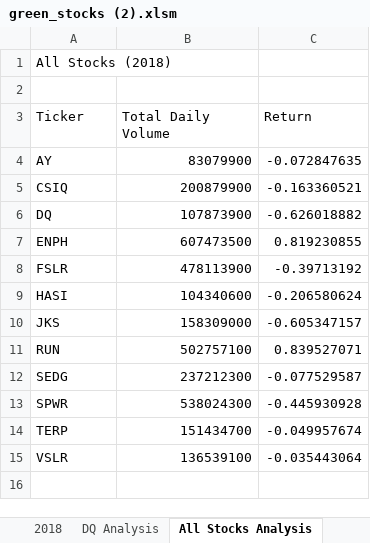
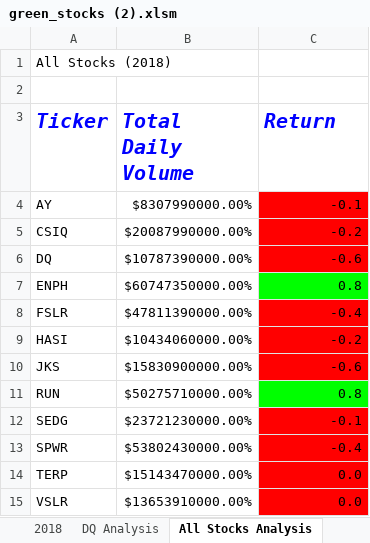
Before and after one commit to K8rly/stock-analysis, an Excel workbook: green_stocks (2).xlsm, sheet All Stocks Analysis, drawn as a sheet; values as stored, in another font and other column widths than the file's, no borders; the diff names each change by its address in the sheet, - before the commit and + after, or states it on an @@ line.

Commit message:
formatting stock analysis

```diff
--- a/green_stocks (2).xlsm (sheet All Stocks Analysis)
+++ b/green_stocks (2).xlsm (sheet All Stocks Analysis)
@@ A3:C3 bold: off → on, italic: off → on, text colour: black → #0000FF, text size: larger @@
-B4 (Total Daily Volume): 83079900
+B4 (Total Daily Volume): $8307990000.00%
-C4 (Return): -0.072847635
+C4 (Return): -0.1
-C4:C6 fill: none
+C4:C6 fill: #FF0000
-B5 (Total Daily Volume): 200879900
+B5 (Total Daily Volume): $20087990000.00%
-C5 (Return): -0.163360521
+C5 (Return): -0.2
-B6 (Total Daily Volume): 107873900
+B6 (Total Daily Volume): $10787390000.00%
-C6 (Return): -0.626018882
+C6 (Return): -0.6
-B7 (Total Daily Volume): 607473500
+B7 (Total Daily Volume): $60747350000.00%
-C7 (Return): 0.819230855
+C7 (Return): 0.8
-C7 fill: none
+C7 fill: #00FF00
-B8 (Total Daily Volume): 478113900
+B8 (Total Daily Volume): $47811390000.00%
-C8 (Return): -0.39713192
+C8 (Return): -0.4
-C8:C10 fill: none
+C8:C10 fill: #FF0000
-B9 (Total Daily Volume): 104340600
+B9 (Total Daily Volume): $10434060000.00%
-C9 (Return): -0.206580624
+C9 (Return): -0.2
-B10 (Total Daily Volume): 158309000
+B10 (Total Daily Volume): $15830900000.00%
-C10 (Return): -0.605347157
+C10 (Return): -0.6
-B11 (Total Daily Volume): 502757100
+B11 (Total Daily Volume): $50275710000.00%
-C11 (Return): 0.839527071
+C11 (Return): 0.8
-C11 fill: none
+C11 fill: #00FF00
-B12 (Total Daily Volume): 237212300
+B12 (Total Daily Volume): $23721230000.00%
-C12 (Return): -0.077529587
+C12 (Return): -0.1
-C12:C15 fill: none
+C12:C15 fill: #FF0000
-B13 (Total Daily Volume): 538024300
+B13 (Total Daily Volume): $53802430000.00%
-C13 (Return): -0.445930928
+C13 (Return): -0.4
-B14 (Total Daily Volume): 151434700
+B14 (Total Daily Volume): $15143470000.00%
-C14 (Return): -0.049957674
+C14 (Return): 0.0
-B15 (Total Daily Volume): 136539100
+B15 (Total Daily Volume): $13653910000.00%
-C15 (Return): -0.035443064
+C15 (Return): 0.0
```
